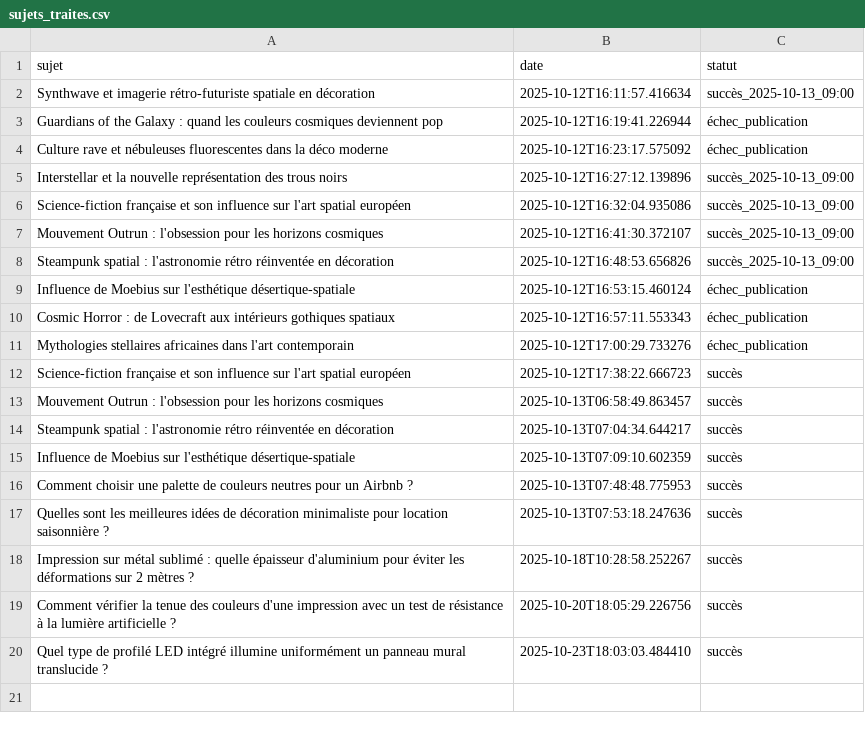
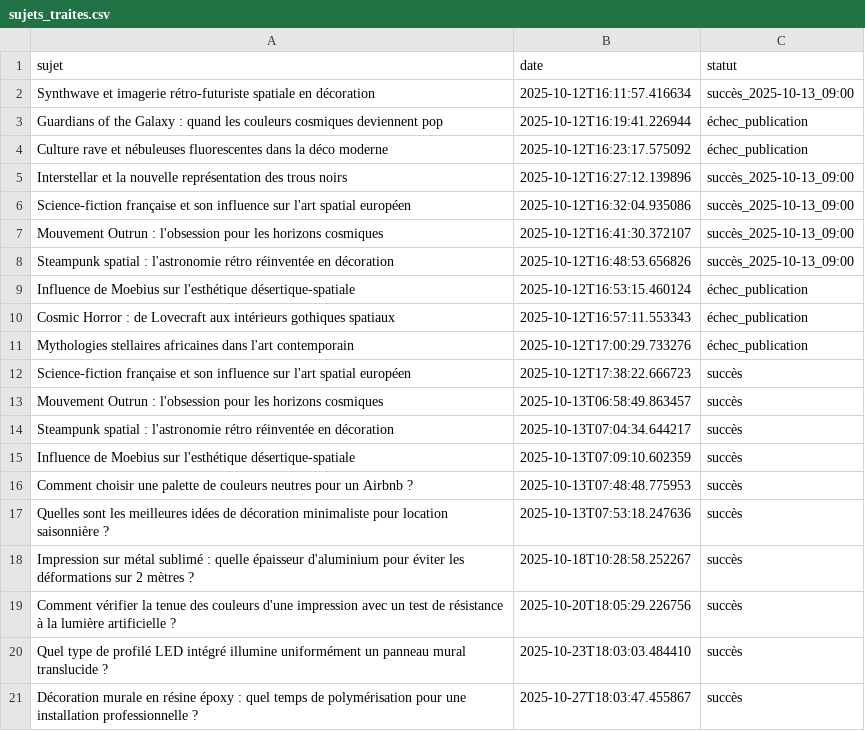
Before and after one commit to Metalosmose21/Agence-2, a CSV file: sujets_traites.csv, drawn as a sheet.

```diff
--- a/sujets_traites.csv
+++ b/sujets_traites.csv
@@ -20 +20,2 @@ Comment vérifier la tenue des couleurs d'une impression avec un test de résist
 Quel type de profilé LED intégré illumine uniformément un panneau mural translucide ?,2025-10-23T18:03:03.484410,succès
+Décoration murale en résine époxy : quel temps de polymérisation pour une installation professionnelle ?,2025-10-27T18:03:47.455867,succès
```
Also changed, not shown: sujets.csv.
